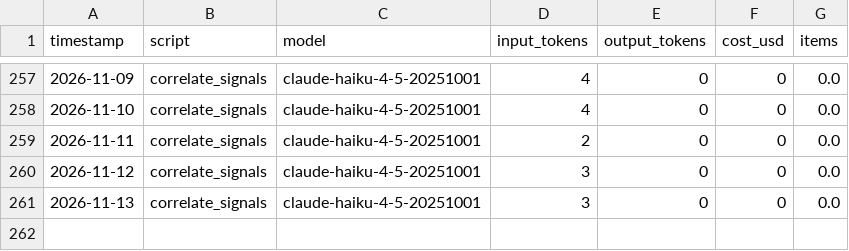
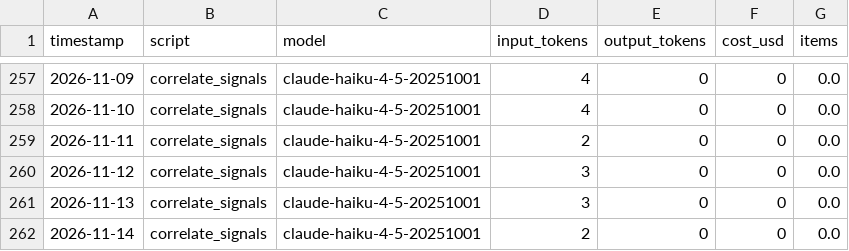
Before and after one commit to camsrigby-hash/tooele-land-intel, a CSV file: data/api_costs.csv, drawn as a sheet; only a part is shown, gaps mark what is left out.

```diff
--- a/data/api_costs.csv
+++ b/data/api_costs.csv
@@ -261 +261,2 @@ timestamp,script,model,input_tokens,output_tokens,cost_usd,items
 2026-11-13,correlate_signals,claude-haiku-4-5-20251001,3,0,0,0.0
+2026-11-14,correlate_signals,claude-haiku-4-5-20251001,2,0,0,0.0
```
Also changed, not shown: data/signals_news.csv, 1 other file.
